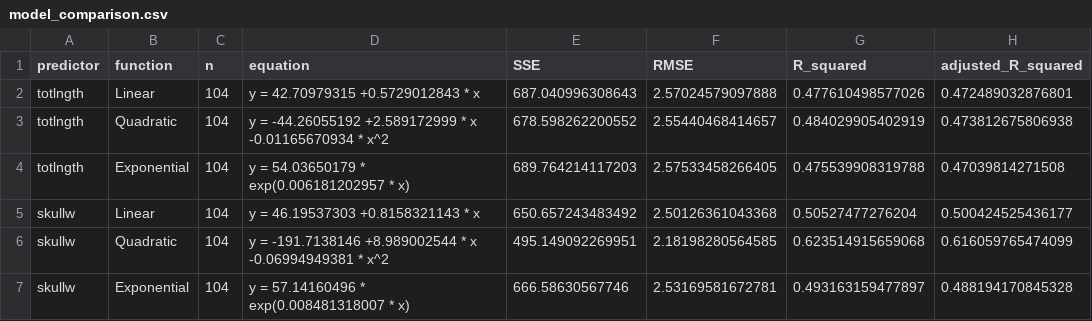
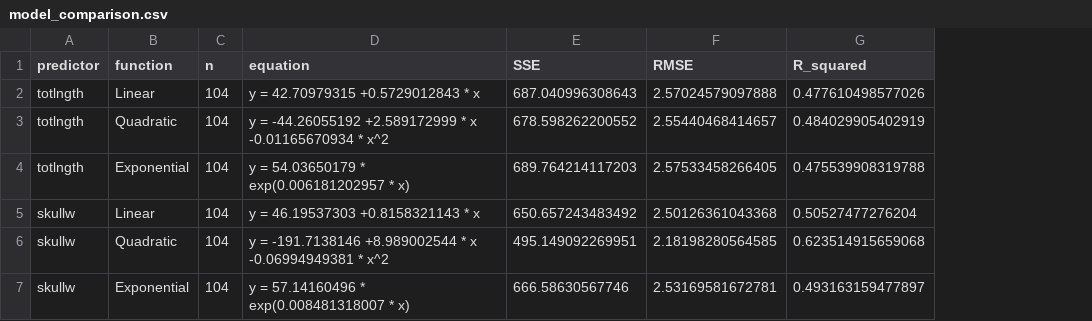
Before and after one commit to Tomie1111/Scientific_Proj, a CSV file: outputs/model_comparison.csv, drawn as a sheet; the diff names each change by its address in the sheet, - before the commit and + after, or states it on an @@ line.

```diff
--- a/outputs/model_comparison.csv
+++ b/outputs/model_comparison.csv
-column H (adjusted_R_squared), rows 2-7: 0.472489032876801 | 0.473812675806938 | 0.47039814271508 | 0.500424525436177 | 0.616059765474099 | 0.488194170845328
```
Also changed, not shown: 4 other files.
